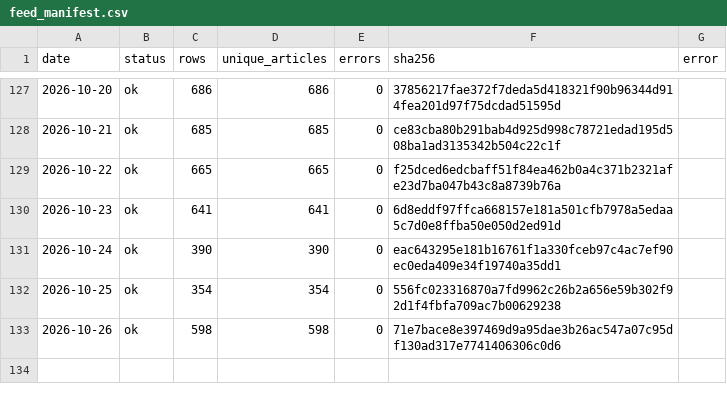
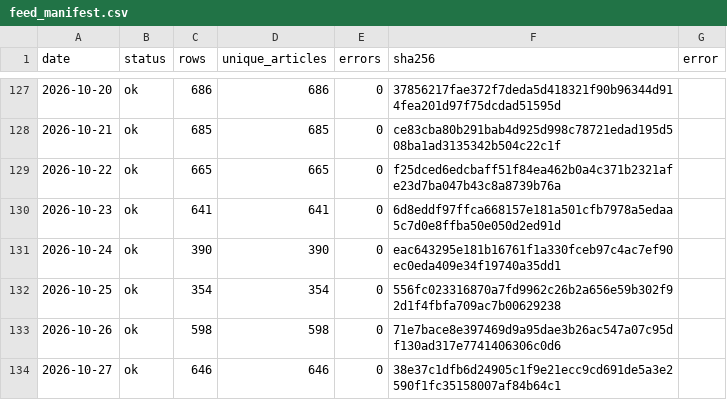
Before and after one commit to wodewoping-png/wechat-daily-news-csv, a CSV file: quality/channel_monitor/feed_manifest.csv, drawn as a sheet; only a part is shown, gaps mark what is left out; the diff names each change by its address in the sheet, - before the commit and + after, or states it on an @@ line.

```diff
--- a/quality/channel_monitor/feed_manifest.csv
+++ b/quality/channel_monitor/feed_manifest.csv
+row 134: 2026-10-27 | ok | 646 | 646 | 0 | 38e37c1dfb6d24905c1f9e21ecc9cd691de5a3e2590f1fc35158007af84b64c1
```
Also changed, not shown: channels/channel_daily_counts.csv, channels/channel_summary.csv, 8 other files.
